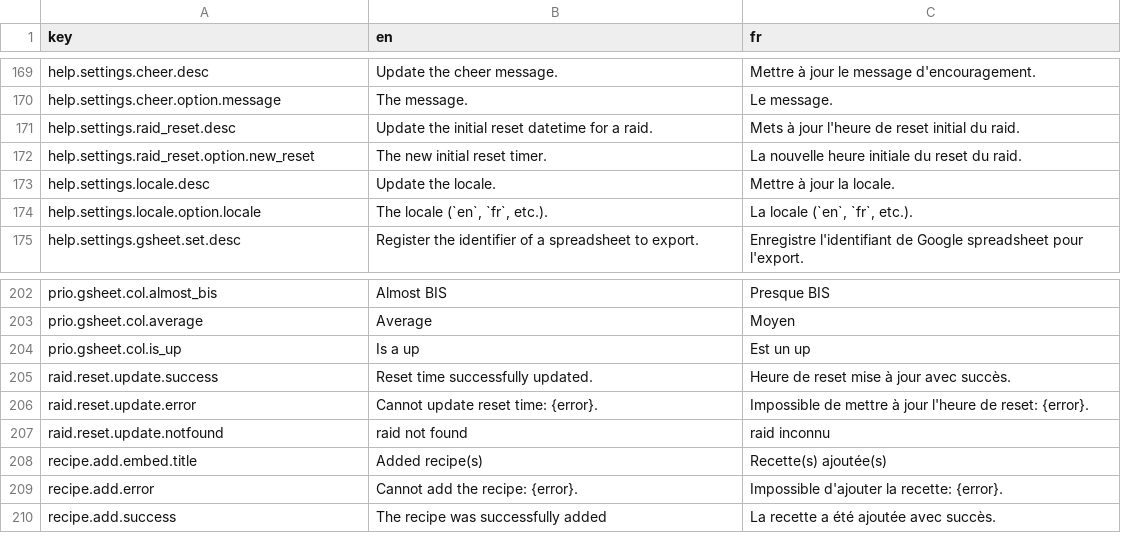
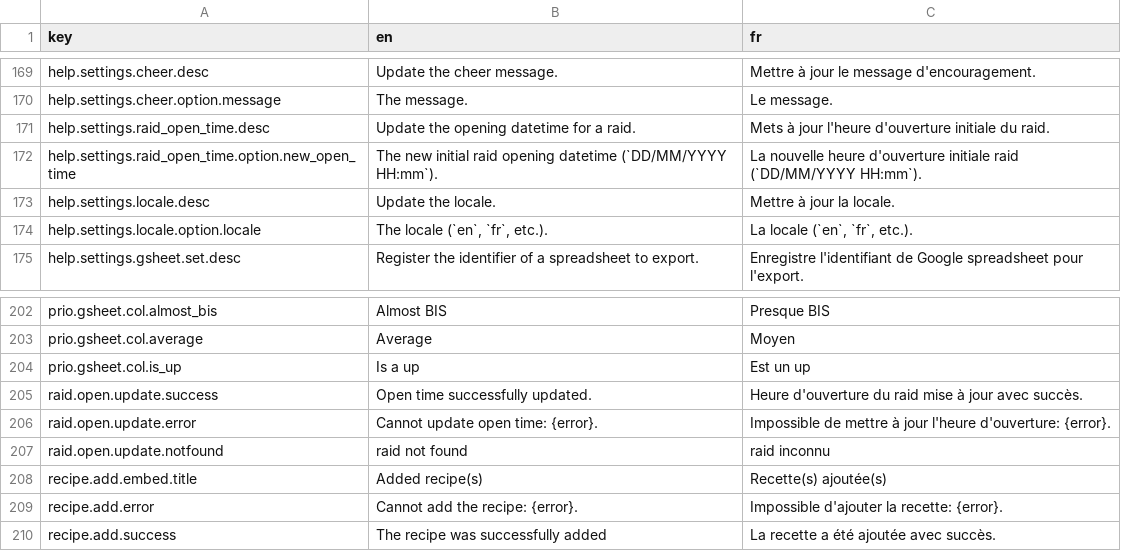
Before and after one commit to waliens/bloude-clockin, a CSV file: src/lang/lang.csv, drawn as a sheet; only a part is shown, gaps mark what is left out.

Commit message:
update to use open at where appropriate

```diff
--- a/src/lang/lang.csv
+++ b/src/lang/lang.csv
@@ -170,4 +170,4 @@ help.settings.cheer.desc,"Update the cheer message.","Mettre à jour le message
 help.settings.cheer.option.message,"The message.","Le message."
-help.settings.raid_reset.desc,"Update the initial reset datetime for a raid.","Mets à jour l'heure de reset initial du raid."
-help.settings.raid_reset.option.new_reset,"The new initial reset timer.","La nouvelle heure initiale du reset du raid."
+help.settings.raid_open_time.desc,"Update the opening datetime for a raid.","Mets à jour l'heure d'ouverture initiale du raid."
+help.settings.raid_open_time.option.new_open_time,"The new initial raid opening datetime (`DD/MM/YYYY HH:mm`).","La nouvelle heure d'ouverture initiale raid (`DD/MM/YYYY HH:mm`)."
 help.settings.locale.desc,"Update the locale.","Mettre à jour la locale."
@@ -204,5 +204,5 @@ prio.gsheet.col.average,"Average","Moyen"
 prio.gsheet.col.is_up,"Is a up","Est un up"
-raid.reset.update.success,"Reset time successfully updated.","Heure de reset mise à jour avec succès."
-raid.reset.update.error,"Cannot update reset time: {error}.","Impossible de mettre à jour l'heure de reset: {error}."
-raid.reset.update.notfound,"raid not found","raid inconnu"
+raid.open.update.success,"Open time successfully updated.","Heure d'ouverture du raid mise à jour avec succès."
+raid.open.update.error,"Cannot update open time: {error}.","Impossible de mettre à jour l'heure d'ouverture: {error}."
+raid.open.update.notfound,"raid not found","raid inconnu"
 recipe.add.embed.title,"Added recipe(s)","Recette(s) ajoutée(s)"
```
Also changed, not shown: 5 other files.
